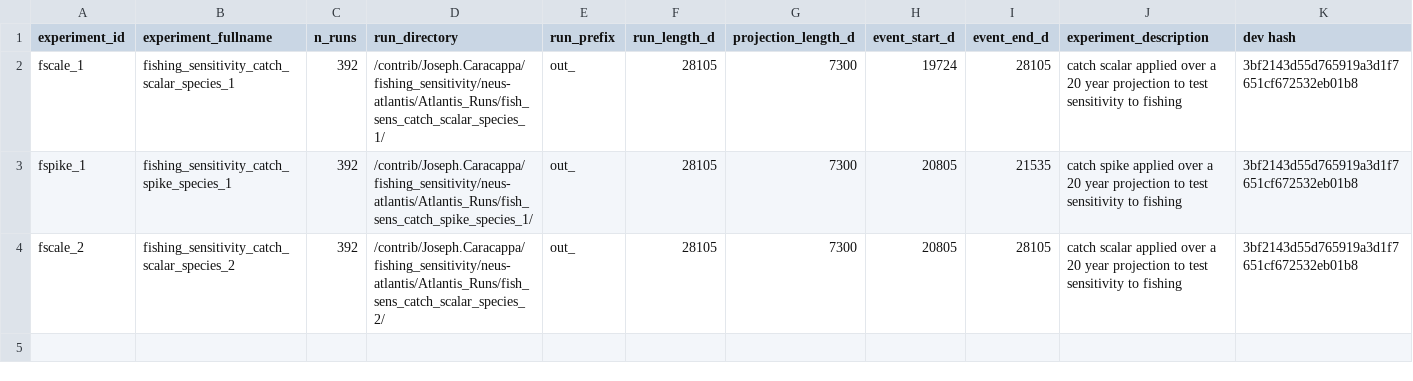
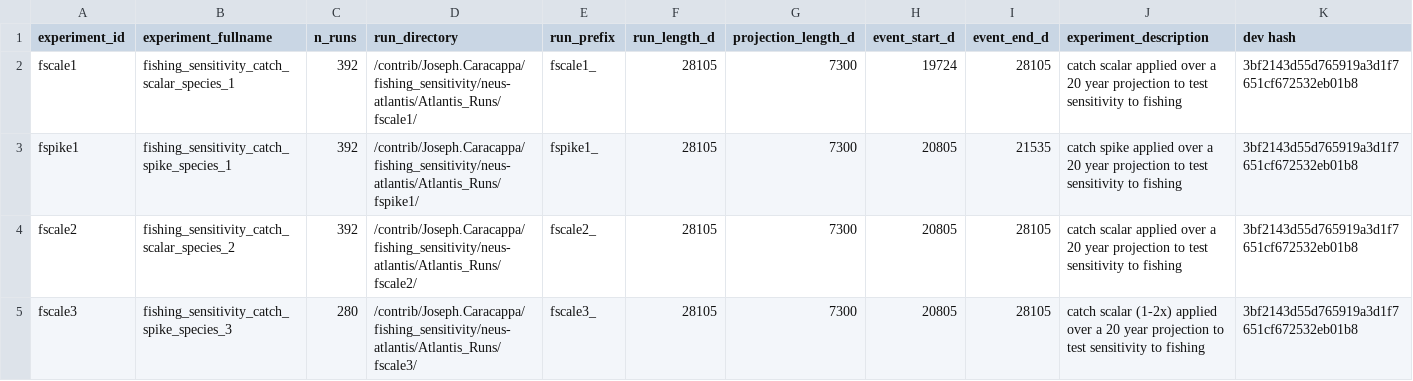
Before and after one commit to NEFSC/READ-EDAB-neusAtlantis, a CSV file: diagnostics/scenario_db/scenario_db_master.csv, drawn as a sheet.

Commit message:
scenario database

```diff
--- a/diagnostics/scenario_db/scenario_db_master.csv
+++ b/diagnostics/scenario_db/scenario_db_master.csv
@@ -1,4 +1,5 @@
 experiment_id,experiment_fullname,n_runs,run_directory,run_prefix,run_length_d,projection_length_d,event_start_d,event_end_d,experiment_description,dev hash
-fscale_1,fishing_sensitivity_catch_scalar_species_1,392,/contrib/Joseph.Caracappa/fishing_sensitivity/neus-atlantis/Atlantis_Runs/fish_sens_catch_scalar_species_1/,out_,28105,7300,19724,28105,catch scalar applied over a 20 year projection to test sensitivity to fishing,3bf2143d55d765919a3d1f7651cf672532eb01b8
-fspike_1,fishing_sensitivity_catch_spike_species_1,392,/contrib/Joseph.Caracappa/fishing_sensitivity/neus-atlantis/Atlantis_Runs/fish_sens_catch_spike_species_1/,out_,28105,7300,20805,21535,catch spike applied over a 20 year projection to test sensitivity to fishing,3bf2143d55d765919a3d1f7651cf672532eb01b8
-fscale_2,fishing_sensitivity_catch_scalar_species_2,392,/contrib/Joseph.Caracappa/fishing_sensitivity/neus-atlantis/Atlantis_Runs/fish_sens_catch_scalar_species_2/,out_,28105,7300,20805,28105,catch scalar applied over a 20 year projection to test sensitivity to fishing,3bf2143d55d765919a3d1f7651cf672532eb01b8
+fscale1,fishing_sensitivity_catch_scalar_species_1,392,/contrib/Joseph.Caracappa/fishing_sensitivity/neus-atlantis/Atlantis_Runs/fscale1/,fscale1_,28105,7300,19724,28105,catch scalar applied over a 20 year projection to test sensitivity to fishing,3bf2143d55d765919a3d1f7651cf672532eb01b8
+fspike1,fishing_sensitivity_catch_spike_species_1,392,/contrib/Joseph.Caracappa/fishing_sensitivity/neus-atlantis/Atlantis_Runs/fspike1/,fspike1_,28105,7300,20805,21535,catch spike applied over a 20 year projection to test sensitivity to fishing,3bf2143d55d765919a3d1f7651cf672532eb01b8
+fscale2,fishing_sensitivity_catch_scalar_species_2,392,/contrib/Joseph.Caracappa/fishing_sensitivity/neus-atlantis/Atlantis_Runs/fscale2/,fscale2_,28105,7300,20805,28105,catch scalar applied over a 20 year projection to test sensitivity to fishing,3bf2143d55d765919a3d1f7651cf672532eb01b8
+fscale3,fishing_sensitivity_catch_spike_species_3,280,/contrib/Joseph.Caracappa/fishing_sensitivity/neus-atlantis/Atlantis_Runs/fscale3/,fscale3_,28105,7300,20805,28105,catch scalar (1-2x) applied over a 20 year projection to test sensitivity to fishing ,3bf2143d55d765919a3d1f7651cf672532eb01b8
```
Also changed, not shown: 3 other files.
